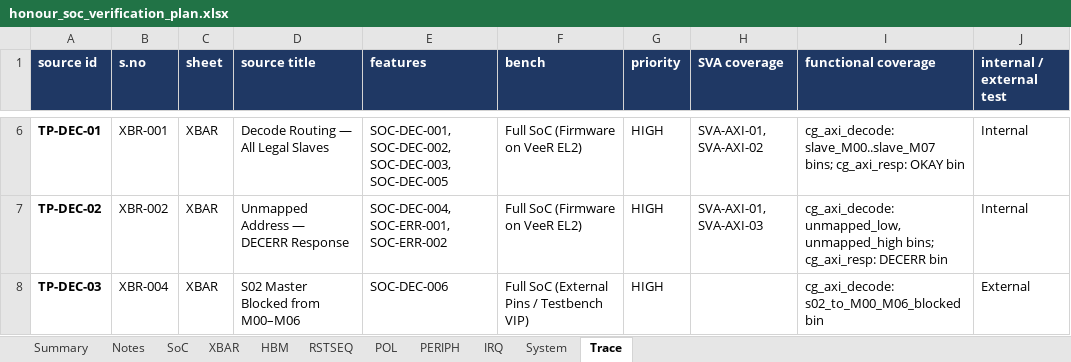
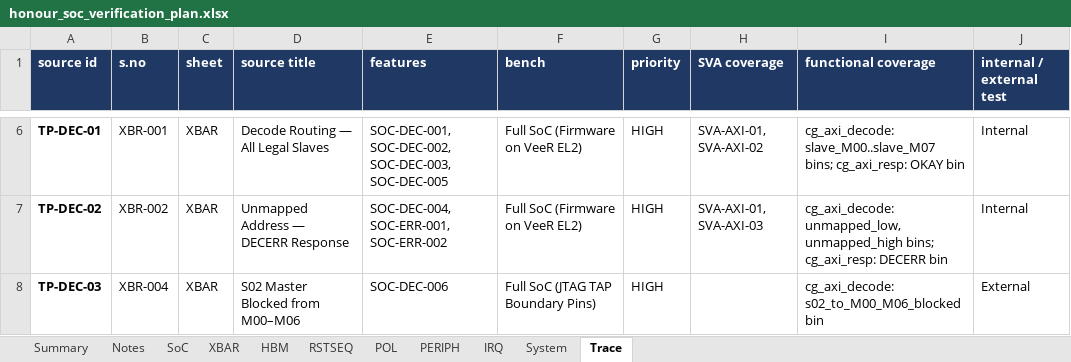
Before and after one commit to SpoonySneeze/honour_soc, an Excel workbook: docs/honour_soc_verification_plan.xlsx, sheet Trace, drawn as a sheet; only a part is shown, gaps mark what is left out; values as stored, in another font and other column widths than the file's, no borders; the diff covers the shown part only; the diff names each change by its address in the sheet, - before the commit and + after, or states it on an @@ line.

```diff
--- a/docs/honour_soc_verification_plan.xlsx (sheet Trace)
+++ b/docs/honour_soc_verification_plan.xlsx (sheet Trace)
-F8 (bench): Full SoC (External Pins / Testbench VIP)
+F8 (bench): Full SoC (JTAG TAP Boundary Pins)
```
Also changed, not shown: 7 edited cells elsewhere in this sheet, sheet Summary, sheet XBAR, sheet SoC, sheet Notes, 1 other file.
